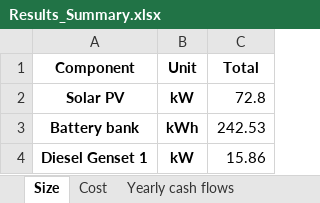
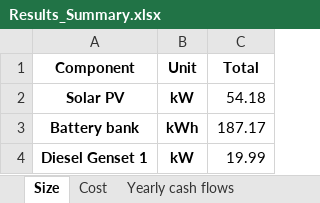
Before and after one commit to MicroGridsPy/MicroGridsPy, an Excel workbook: Code/Results/Results_Summary.xlsx, sheet Size, drawn as a sheet; values as stored, in another font and other column widths than the file's, no borders; the diff names each change by its address in the sheet, - before the commit and + after, or states it on an @@ line.

```diff
--- a/Code/Results/Results_Summary.xlsx (sheet Size)
+++ b/Code/Results/Results_Summary.xlsx (sheet Size)
-C2 (Total): 72.8
+C2 (Total): 54.18
-C3 (Total): 242.53
+C3 (Total): 187.17
-C4 (Total): 15.86
+C4 (Total): 19.99
```
Also changed, not shown: sheet Yearly cash flows, sheet Yearly energy parameters, sheet Yearly energy parameters SC, sheet Cost, 4 other files.
